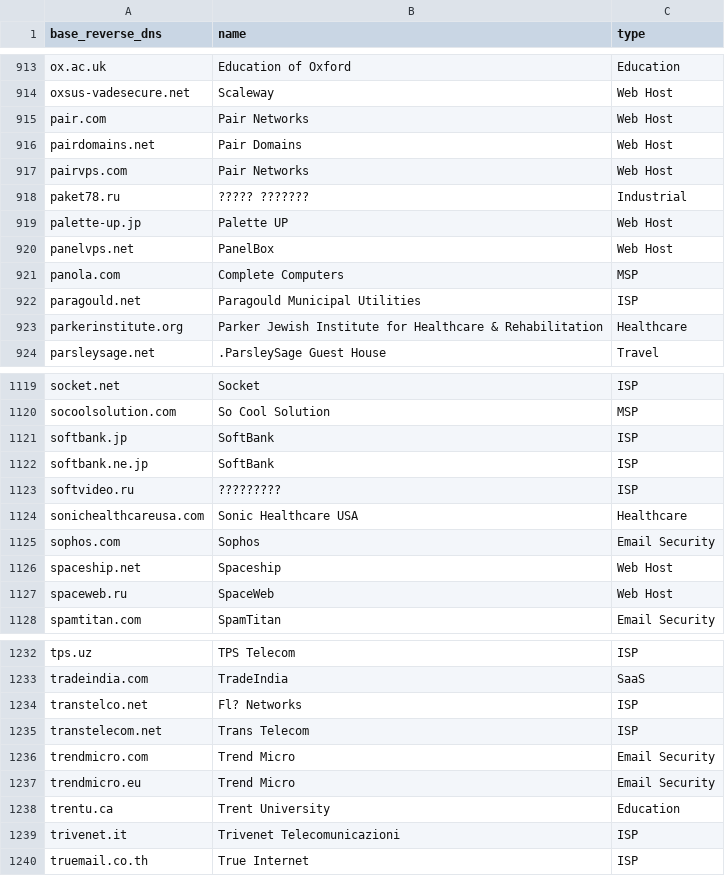
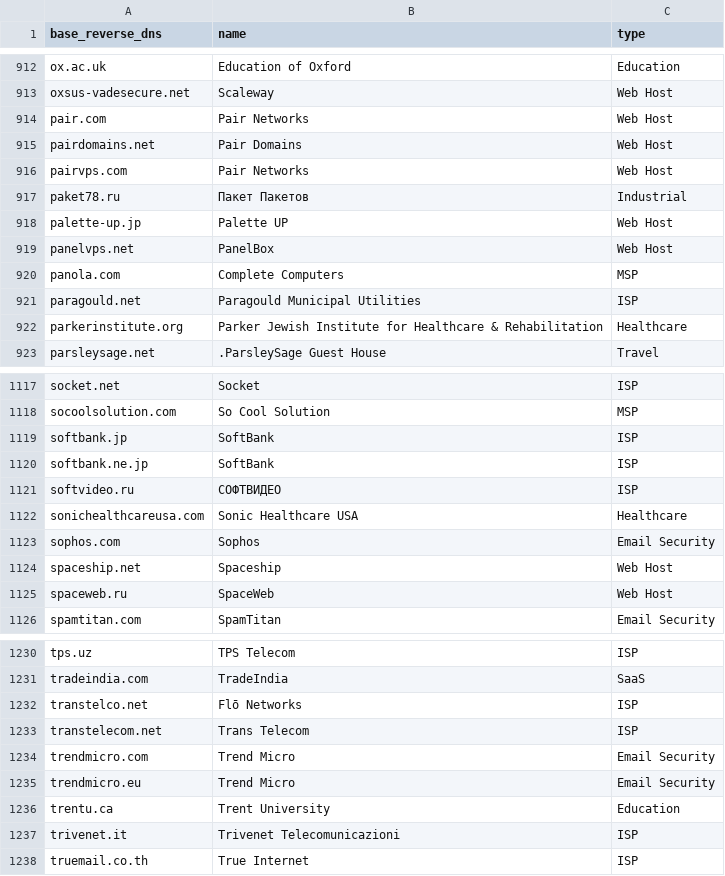
Before and after one commit to AyazP/parsedmarc-gui, a CSV file: parsedmarc/resources/maps/base_reverse_dns_map.csv, drawn as a sheet; only a part is shown, gaps mark what is left out; the diff covers the shown part only.

```diff
--- a/parsedmarc/resources/maps/base_reverse_dns_map.csv
+++ b/parsedmarc/resources/maps/base_reverse_dns_map.csv
@@ -917,3 +916,3 @@ pairdomains.net,Pair Domains,Web Host
 pairvps.com,Pair Networks,Web Host
-paket78.ru,????? ???????,Industrial
+paket78.ru,Пакет Пакетов,Industrial
 palette-up.jp,Palette UP,Web Host
@@ -1122,3 +1120,3 @@ softbank.jp,SoftBank,ISP
 softbank.ne.jp,SoftBank,ISP
-softvideo.ru,?????????,ISP
+softvideo.ru,СОФТВИДЕО,ISP
 sonichealthcareusa.com,Sonic Healthcare USA,Healthcare
@@ -1233,3 +1231,3 @@ tps.uz,TPS Telecom,ISP
 tradeindia.com,TradeIndia,SaaS
-transtelco.net,Fl? Networks,ISP
+transtelco.net,Flō Networks,ISP
 transtelecom.net,Trans Telecom,ISP
```
Also changed, not shown: 2 removed rows and 4 edited cells elsewhere in this file, 2 other files.
